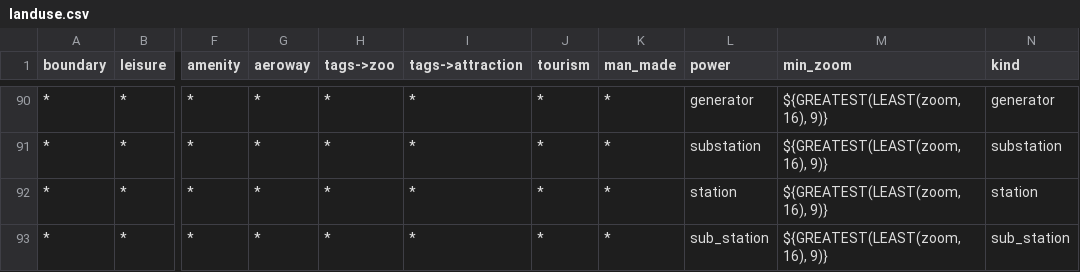
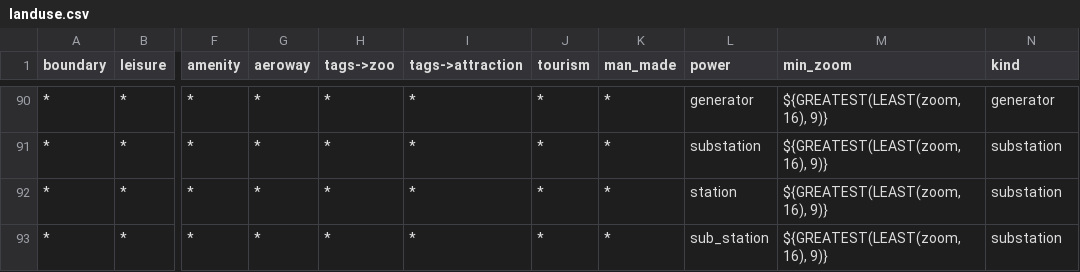
Before and after one commit to tilezen/vector-datasource, a CSV file: spreadsheets/kind/landuse.csv, drawn as a sheet; only a part is shown, gaps mark what is left out; the diff names each change by its address in the sheet, - before the commit and + after, or states it on an @@ line.

Commit message:
Handle deprecated landuse values in csv

```diff
--- a/spreadsheets/kind/landuse.csv
+++ b/spreadsheets/kind/landuse.csv
-N92 (kind): station
+N92 (kind): substation
-N93 (kind): sub_station
+N93 (kind): substation
```
